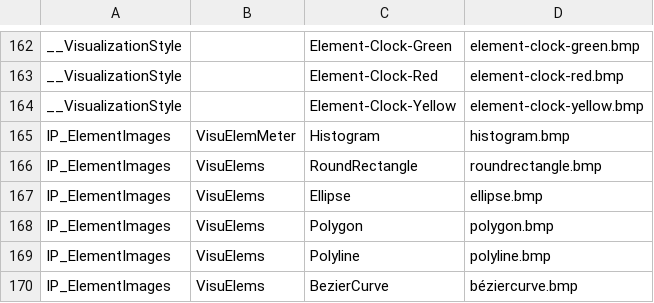
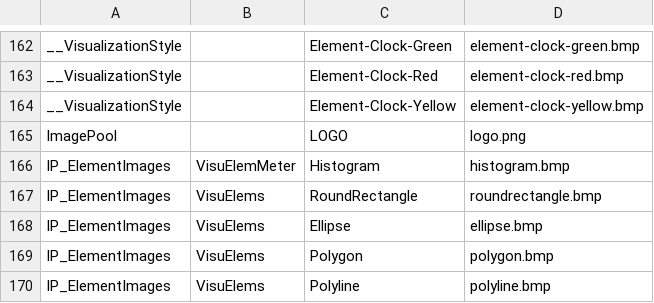
Before and after one commit to yairringell/STRIX1200, a CSV file: STRIX1200/_Boot/TwinCAT CE7 (ARMV7)/Plc/Port_851/Visu/port_851.imagepoolcollection.csv, drawn as a sheet; only a part is shown, gaps mark what is left out; the shorter side is filled out with more unchanged rows.

```diff
--- a/STRIX1200/_Boot/TwinCAT CE7 (ARMV7)/Plc/Port_851/Visu/port_851.imagepoolcollection.csv
+++ b/STRIX1200/_Boot/TwinCAT CE7 (ARMV7)/Plc/Port_851/Visu/port_851.imagepoolcollection.csv
@@ -164,2 +164,3 @@ __VisualizationStyle; ;Element-Clock-Red;element-clock-red.bmp;
 __VisualizationStyle; ;Element-Clock-Yellow;element-clock-yellow.bmp;
+ImagePool; ;LOGO;logo.png;
 IP_ElementImages;VisuElemMeter;Histogram;histogram.bmp;
```
Also changed, not shown: 22 other files.
